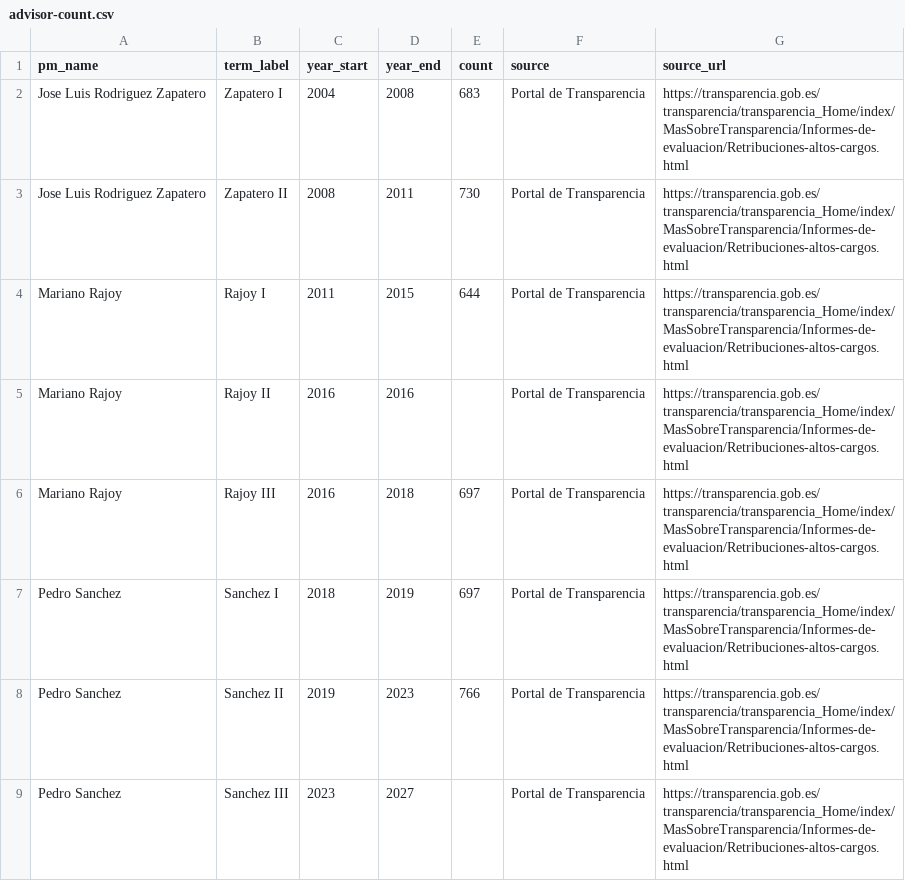
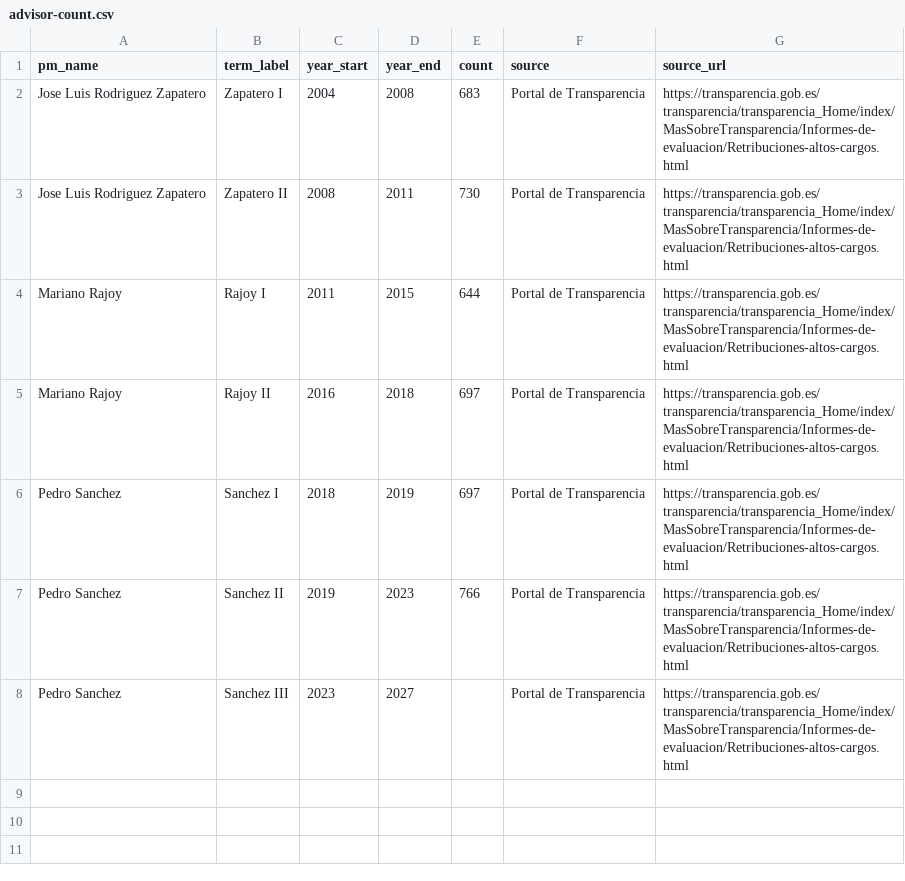
Before and after one commit to jorgehn98/eurodata, a CSV file: data/politics/advisor-count.csv, drawn as a sheet.

Commit message:
feat(03-01): add seed-politics.ts and run all political data seeding
- Add scripts/seed-politics.ts — follows exact pattern of seed-economy.ts
- Five seeding functions: seedPoliticalMetrics (salary CSVs), seedAdvisorCount, seedPensions, seedRevolvingDoor, seedMedianSalaryNominal
- All upserts use onConflict matching DB unique constraints for idempotency
- Fix: advisor-count.csv merges short-lived minority government into main term to avoid duplicate year_start conflict with (country_id,metric,year) unique constraint
- Script runs successfully: 30+30+30 political_data salary rows, 7 advisor_count rows, 8 political_pensions rows, 22 revolving_door_cases rows, 15 economic_indicators rows
- Second run (idempotency test) produces identical output — no duplicates

```diff
--- a/data/politics/advisor-count.csv
+++ b/data/politics/advisor-count.csv
@@ -4,4 +4,3 @@ Jose Luis Rodriguez Zapatero,Zapatero II,2008,2011,730,Portal de Transparencia,h
 Mariano Rajoy,Rajoy I,2011,2015,644,Portal de Transparencia,https://transparencia.gob.es/transparencia/transparencia_Home/index/MasSobreTransparencia/Informes-de-evaluacion/Retribuciones-altos-cargos.html
-Mariano Rajoy,Rajoy II,2016,2016,,Portal de Transparencia,https://transparencia.gob.es/transparencia/transparencia_Home/index/MasSobreTransparencia/Informes-de-evaluacion/Retribuciones-altos-cargos.html
-Mariano Rajoy,Rajoy III,2016,2018,697,Portal de Transparencia,https://transparencia.gob.es/transparencia/transparencia_Home/index/MasSobreTransparencia/Informes-de-evaluacion/Retribuciones-altos-cargos.html
+Mariano Rajoy,Rajoy II,2016,2018,697,Portal de Transparencia,https://transparencia.gob.es/transparencia/transparencia_Home/index/MasSobreTransparencia/Informes-de-evaluacion/Retribuciones-altos-cargos.html
 Pedro Sanchez,Sanchez I,2018,2019,697,Portal de Transparencia,https://transparencia.gob.es/transparencia/transparencia_Home/index/MasSobreTransparencia/Informes-de-evaluacion/Retribuciones-altos-cargos.html
```
Also changed, not shown: 1 other file.
